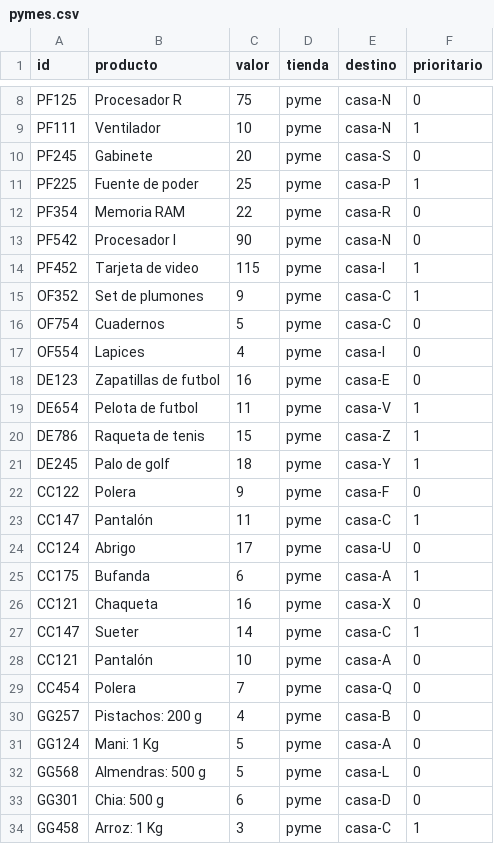
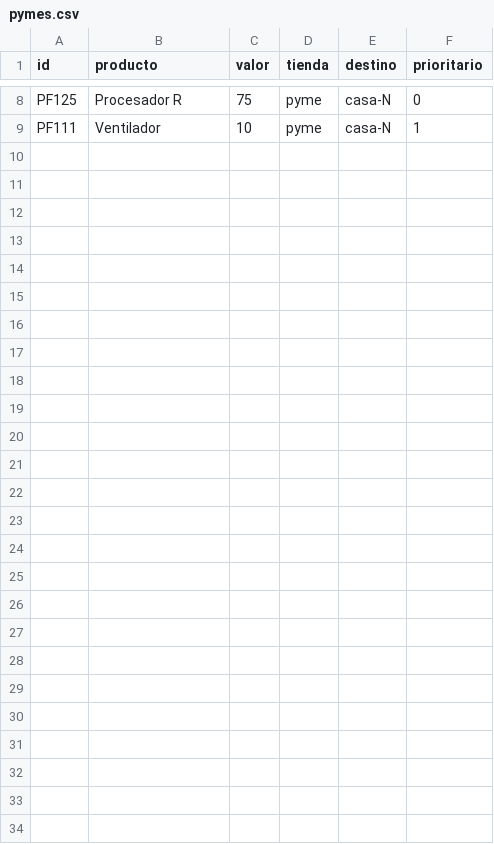
Before and after one commit to VIHBOY/DIS, a CSV file: pymes.csv, drawn as a sheet; only a part is shown, gaps mark what is left out; the diff names each change by its address in the sheet, - before the commit and + after, or states it on an @@ line.

```diff
--- a/pymes.csv
+++ b/pymes.csv
-row 10: PF245 | Gabinete | 20 | pyme | casa-S | 0
-row 11: PF225 | Fuente de poder | 25 | pyme | casa-P | 1
-row 12: PF354 | Memoria RAM | 22 | pyme | casa-R | 0
-row 13: PF542 | Procesador I | 90 | pyme | casa-N | 0
-row 14: PF452 | Tarjeta de video | 115 | pyme | casa-I | 1
-row 15: OF352 | Set de plumones | 9 | pyme | casa-C | 1
-row 16: OF754 | Cuadernos | 5 | pyme | casa-C | 0
-row 17: OF554 | Lapices | 4 | pyme | casa-I | 0
-row 18: DE123 | Zapatillas de futbol | 16 | pyme | casa-E | 0
-row 19: DE654 | Pelota de futbol | 11 | pyme | casa-V | 1
-row 20: DE786 | Raqueta de tenis | 15 | pyme | casa-Z | 1
-row 21: DE245 | Palo de golf | 18 | pyme | casa-Y | 1
-row 22: CC122 | Polera | 9 | pyme | casa-F | 0
-row 23: CC147 | Pantalón | 11 | pyme | casa-C | 1
-row 24: CC124 | Abrigo | 17 | pyme | casa-U | 0
-row 25: CC175 | Bufanda | 6 | pyme | casa-A | 1
-row 26: CC121 | Chaqueta | 16 | pyme | casa-X | 0
-row 27: CC147 | Sueter | 14 | pyme | casa-C | 1
-row 28: CC121 | Pantalón | 10 | pyme | casa-A | 0
-row 29: CC454 | Polera | 7 | pyme | casa-Q | 0
-row 30: GG257 | Pistachos: 200 g | 4 | pyme | casa-B | 0
-row 31: GG124 | Mani: 1 Kg | 5 | pyme | casa-A | 0
-row 32: GG568 | Almendras: 500 g | 5 | pyme | casa-L | 0
-row 33: GG301 | Chia: 500 g | 6 | pyme | casa-D | 0
-row 34: GG458 | Arroz: 1 Kg | 3 | pyme | casa-C | 1
```
Also changed, not shown: dblogistica.csv, 5 other files.
